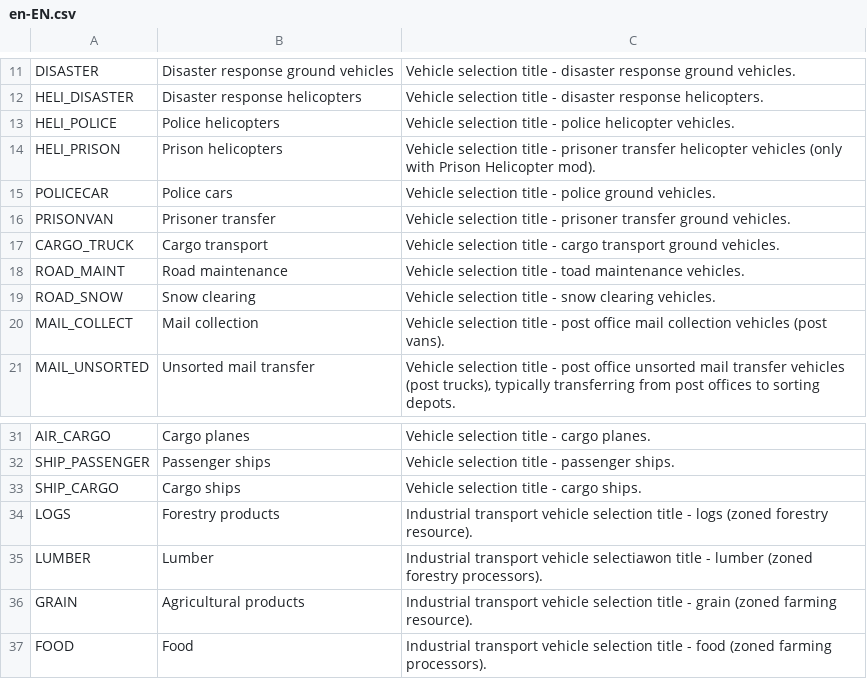
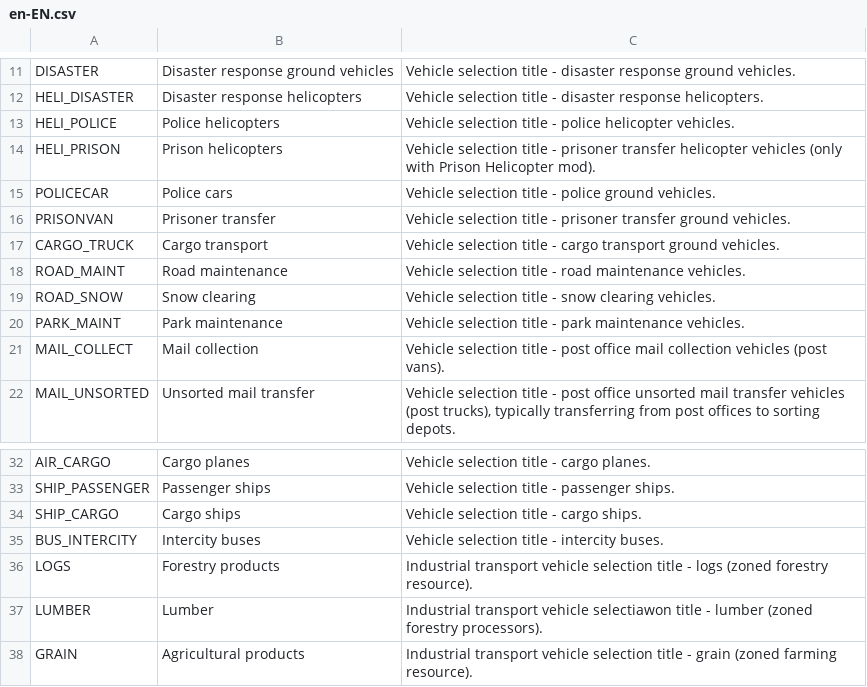
Before and after one commit to algernon-A/VehicleSelector, a CSV file: Translations/en-EN.csv, drawn as a sheet; only a part is shown, gaps mark what is left out; the shorter side is filled out with more unchanged rows.

Commit message:
Fix park maintenance title.

```diff
--- a/Translations/en-EN.csv
+++ b/Translations/en-EN.csv
@@ -17,4 +17,5 @@
 "CARGO_TRUCK","Cargo transport","Vehicle selection title - cargo transport ground vehicles."
-"ROAD_MAINT","Road maintenance","Vehicle selection title - toad maintenance vehicles."
+"ROAD_MAINT","Road maintenance","Vehicle selection title - road maintenance vehicles."
 "ROAD_SNOW","Snow clearing","Vehicle selection title - snow clearing vehicles."
+"PARK_MAINT","Park maintenance","Vehicle selection title - park maintenance vehicles."
 "MAIL_COLLECT","Mail collection","Vehicle selection title - post office mail collection vehicles (post vans)."
@@ -33,2 +34,3 @@
 "SHIP_CARGO","Cargo ships","Vehicle selection title - cargo ships."
+"BUS_INTERCITY","Intercity buses", "Vehicle selection title - intercity buses."
 "LOGS","Forestry products","Industrial transport vehicle selection title - logs (zoned forestry resource)."
```
Also changed, not shown: 2 other files.
